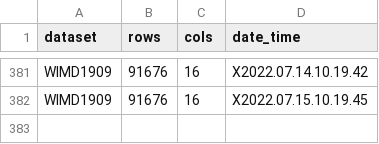
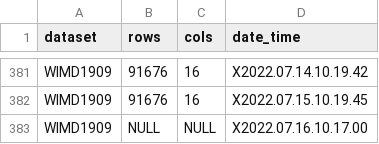
Before and after one commit to jamie-ralph/statswalesrTests, a CSV file: results/metrics-results.csv, drawn as a sheet; only a part is shown, gaps mark what is left out.

```diff
--- a/results/metrics-results.csv
+++ b/results/metrics-results.csv
@@ -382 +382,2 @@
 "WIMD1909","91676","16","X2022.07.15.10.19.45"
+"WIMD1909","NULL","NULL","X2022.07.16.10.17.00"
```
